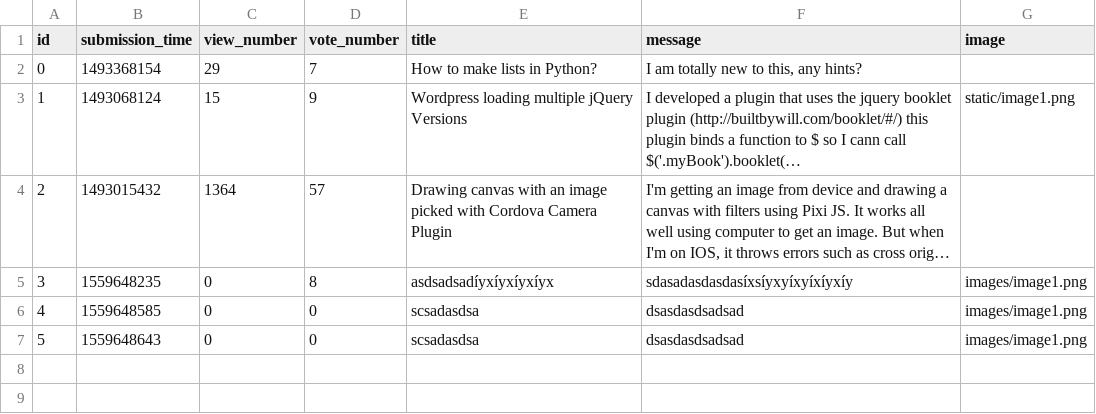
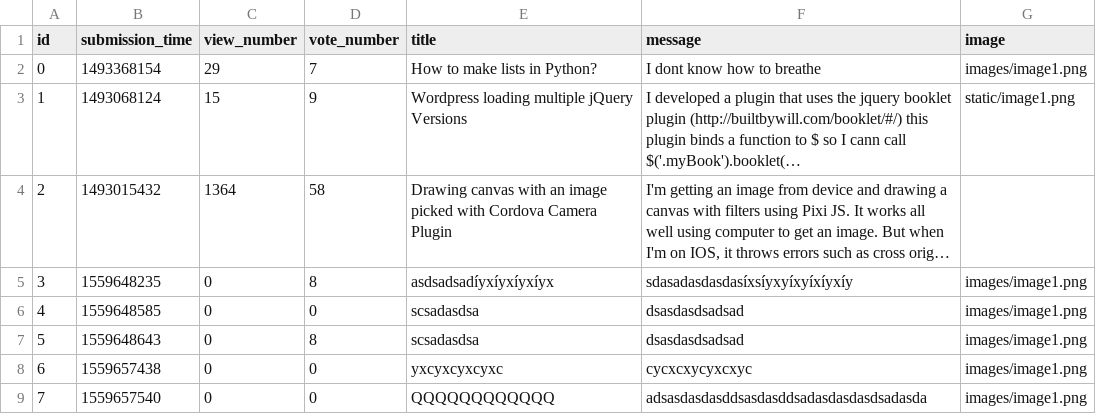
Before and after one commit to gaKoltai/ask-mate-python, a CSV file: sample_data/question.csv, drawn as a sheet; long unchanged cells end in …; the diff names each change by its address in the sheet, - before the commit and + after, or states it on an @@ line.

Commit message:
Fixed edit_questions to iterate over the right values

```diff
--- a/sample_data/question.csv
+++ b/sample_data/question.csv
-F2 (message): I am totally new to this, any hints?
+F2 (message): I dont know how to breathe
-G2 (image): (empty)
+G2 (image): images/image1.png
-D4 (vote_number): 57
+D4 (vote_number): 58
-D7 (vote_number): 0
+D7 (vote_number): 8
+row 8: 6 | 1559657438 | 0 | 0 | yxcyxcyxcyxc | cycxcxycyxcxyc | images/image1.png
+row 9: 7 | 1559657540 | 0 | 0 | QQQQQQQQQQQQ | adsasdasdasddsasdasddsadasdasdasdsadasda | images/image1.png
```
Also changed, not shown: 1 other file.
